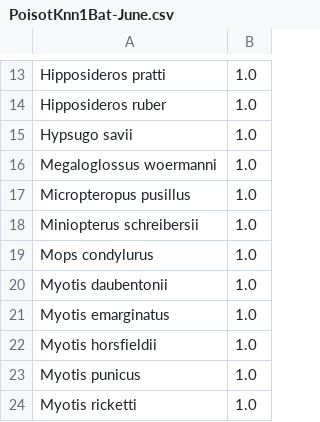
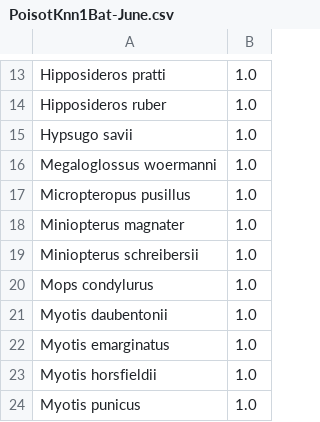
Before and after one commit to viralemergence/Fresnel_Jun, a CSV file: Github/CSVs/PoisotKnn1Bat-June.csv, drawn as a sheet; only a part is shown, gaps mark what is left out; the shorter side is filled out with more unchanged rows; the diff covers the shown part only; the diff names each change by its address in the sheet, - before the commit and + after, or states it on an @@ line.

```diff
--- a/Github/CSVs/PoisotKnn1Bat-June.csv
+++ b/Github/CSVs/PoisotKnn1Bat-June.csv
+row 18: Miniopterus magnater | 1.0
```
Also changed, not shown: 23 added rows and 5 removed rows elsewhere in this file, BinaryPredictions.csv, Github/CSVs/AlberyBats.csv, 27 other files.
